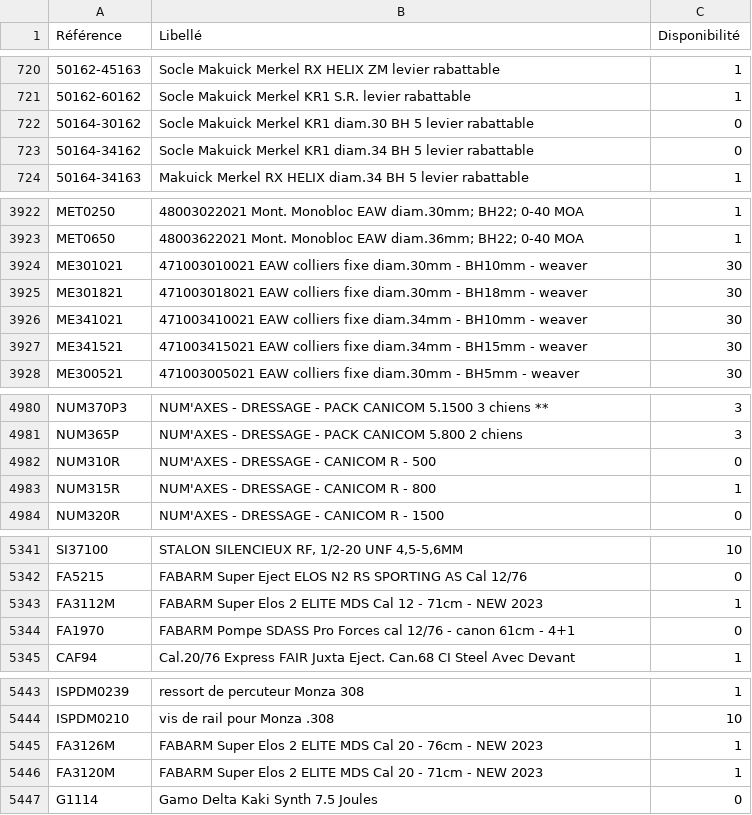
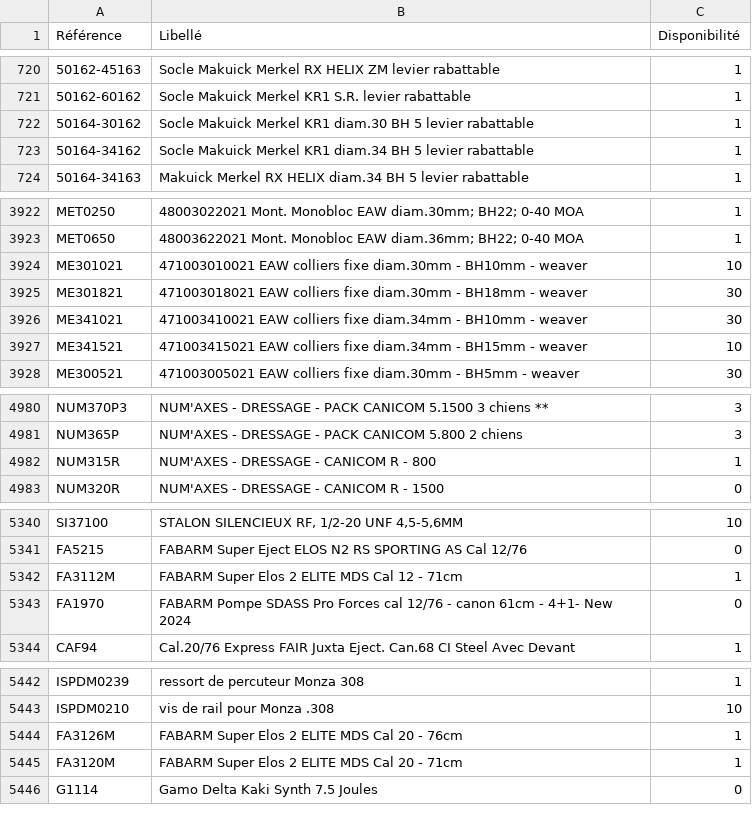
Before and after one commit to Jonathan-djimbi/arsenal-pro, a CSV file: suppliers/simacStockProduits.csv, drawn as a sheet; only a part is shown, gaps mark what is left out; removed rows and columns are numbered as before the commit, all else as after; the diff covers the shown part only; the diff names each change by its address in the sheet, - before the commit and + after, or states it on an @@ line.

```diff
--- a/suppliers/simacStockProduits.csv
+++ b/suppliers/simacStockProduits.csv
-C722:C723 (Disponibilité): 0
+C722:C723 (Disponibilité): 1
-C3924 (Disponibilité): 30
+C3924 (Disponibilité): 10
-C3927 (Disponibilité): 30
+C3927 (Disponibilité): 10
-row 4982: NUM310R | NUM'AXES - DRESSAGE - CANICOM R - 500 | 0
-B5342 (Libellé): …- 71cm - NEW 2023
+B5342 (Libellé): …- 71cm
-B5343 (Libellé): …61cm - 4+1
+B5343 (Libellé): …61cm - 4+1- New 2024
-B5444 (Libellé): …- 76cm - NEW 2023
+B5444 (Libellé): …- 76cm
-B5445 (Libellé): …- 71cm - NEW 2023
+B5445 (Libellé): …- 71cm
```
Also changed, not shown: 37 edited cells elsewhere in this file, suppliers/europarmStockProduits.csv, 4 other files.
